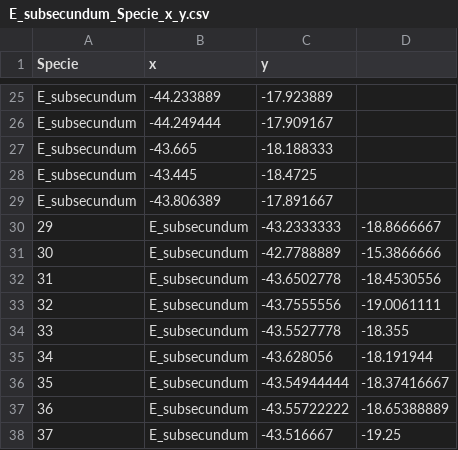
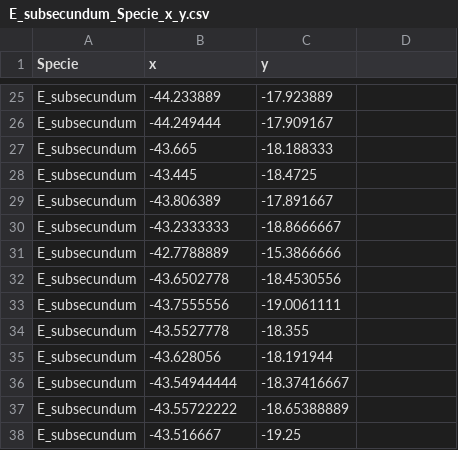
Before and after one commit to guilhermechicarolli/PDPD, a CSV file: Dados/Ocorrencias/E_subsecundum_Specie_x_y.csv, drawn as a sheet; only a part is shown, gaps mark what is left out.

```diff
--- a/Dados/Ocorrencias/E_subsecundum_Specie_x_y.csv
+++ b/Dados/Ocorrencias/E_subsecundum_Specie_x_y.csv
@@ -29,10 +29,10 @@
 "E_subsecundum",-43.806389,-17.891667
-"29","E_subsecundum",-43.2333333,-18.8666667
-"30","E_subsecundum",-42.7788889,-15.3866666
-"31","E_subsecundum",-43.6502778,-18.4530556
-"32","E_subsecundum",-43.7555556,-19.0061111
-"33","E_subsecundum",-43.5527778,-18.355
-"34","E_subsecundum",-43.628056,-18.191944
-"35","E_subsecundum",-43.54944444,-18.37416667
-"36","E_subsecundum",-43.55722222,-18.65388889
-"37","E_subsecundum",-43.516667,-19.25
+"E_subsecundum",-43.2333333,-18.8666667
+"E_subsecundum",-42.7788889,-15.3866666
+"E_subsecundum",-43.6502778,-18.4530556
+"E_subsecundum",-43.7555556,-19.0061111
+"E_subsecundum",-43.5527778,-18.355
+"E_subsecundum",-43.628056,-18.191944
+"E_subsecundum",-43.54944444,-18.37416667
+"E_subsecundum",-43.55722222,-18.65388889
+"E_subsecundum",-43.516667,-19.25
```
Also changed, not shown: 5 other files.
